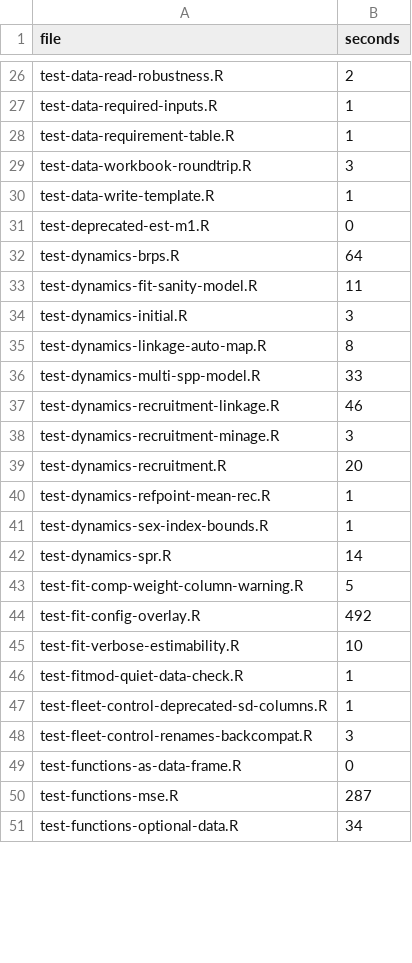
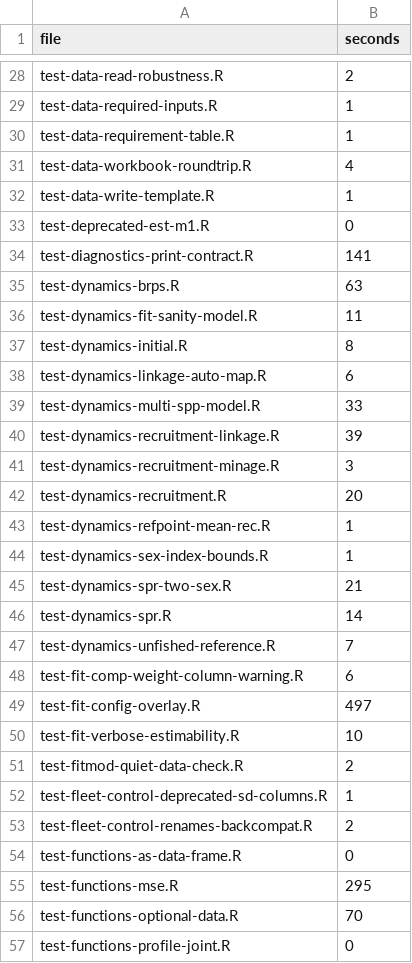
Before and after one commit to grantdadams/Rceattle, a TSV file: tools/ci/coverage-costs.tsv, drawn as a sheet; only a part is shown, gaps mark what is left out; the diff covers the shown part only.

Commit message:
Reprice the coverage shards from a complete six-shard run
Shard 6 of the push run for 5.25.0 was cancelled at 100 minutes. Its
timing artifact says it cleared 11 files in 5.6 minutes and then spent
the remaining 94 in test-functions-sim-mod-comp.R, which the table
priced at 456 s.

Every one of the 192 files now carries a measured second, taken from
run 33584795331 -- the pull_request run on the same commit, where all
six shards finished. It is the first complete run since the table was
last written, which is why 21 files were still on the 60 s placeholder:

  test-report-tables.R                     60 -> 864
  test-selectivity-nonparametric-iid.R     60 -> 840
  test-convergence-variance-collapse.R     60 -> 731
  test-functions-sim-mod-comp.R           456 -> 1871

The packer now isolates test-functions-sim-mod-comp.R on a shard of its
own at 31.2 minutes and splits the remaining 191 files five ways at 25.9
minutes each, against 46 to 100 minutes for the heaviest shard under the
old prices.

That 31.2 minutes is the floor: at seven or eight shards the longest
shard is still that one file, so the next lever is the file itself, not
more runners. It ran 438 s on 2026-09-01 and 1871 s the same evening,
a 4.3x slowdown that lands in one commit and is tracked separately.

```diff
--- a/tools/ci/coverage-costs.tsv
+++ b/tools/ci/coverage-costs.tsv
@@ -28,11 +30,12 @@ test-data-required-inputs.R	1
 test-data-requirement-table.R	1
-test-data-workbook-roundtrip.R	3
+test-data-workbook-roundtrip.R	4
 test-data-write-template.R	1
 test-deprecated-est-m1.R	0
-test-dynamics-brps.R	64
+test-diagnostics-print-contract.R	141
+test-dynamics-brps.R	63
 test-dynamics-fit-sanity-model.R	11
-test-dynamics-initial.R	3
-test-dynamics-linkage-auto-map.R	8
+test-dynamics-initial.R	8
+test-dynamics-linkage-auto-map.R	6
 test-dynamics-multi-spp-model.R	33
-test-dynamics-recruitment-linkage.R	46
+test-dynamics-recruitment-linkage.R	39
 test-dynamics-recruitment-minage.R	3
@@ -41,11 +44,14 @@ test-dynamics-refpoint-mean-rec.R	1
 test-dynamics-sex-index-bounds.R	1
+test-dynamics-spr-two-sex.R	21
 test-dynamics-spr.R	14
-test-fit-comp-weight-column-warning.R	5
-test-fit-config-overlay.R	492
+test-dynamics-unfished-reference.R	7
+test-fit-comp-weight-column-warning.R	6
+test-fit-config-overlay.R	497
 test-fit-verbose-estimability.R	10
-test-fitmod-quiet-data-check.R	1
+test-fitmod-quiet-data-check.R	2
 test-fleet-control-deprecated-sd-columns.R	1
-test-fleet-control-renames-backcompat.R	3
+test-fleet-control-renames-backcompat.R	2
 test-functions-as-data-frame.R	0
-test-functions-mse.R	287
-test-functions-optional-data.R	34
+test-functions-mse.R	295
+test-functions-optional-data.R	70
+test-functions-profile-joint.R	0
```
Also changed, not shown: 17 added rows and 52 edited cells elsewhere in this file.
